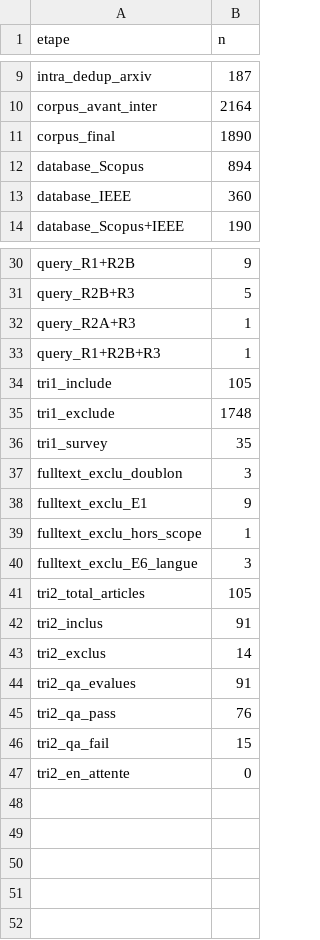
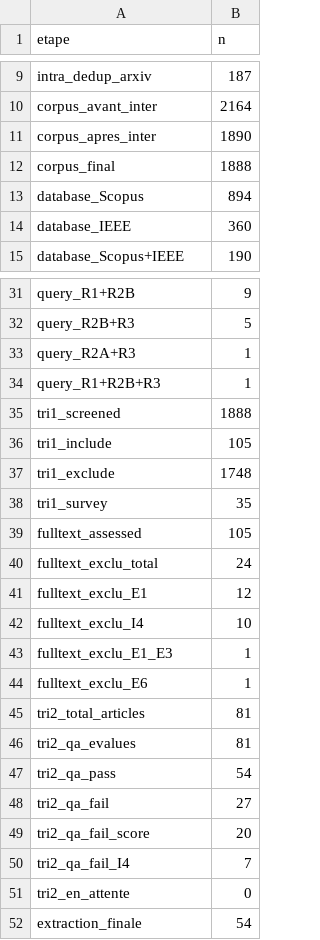
Before and after one commit to clambert2648/slr-nesy-data-harmonization, a CSV file: data/processed/prisma_counts.csv, drawn as a sheet; only a part is shown, gaps mark what is left out.

```diff
--- a/data/processed/prisma_counts.csv
+++ b/data/processed/prisma_counts.csv
@@ -10,3 +10,4 @@ intra_dedup_arxiv,187
 corpus_avant_inter,2164
-corpus_final,1890
+corpus_apres_inter,1890
+corpus_final,1888
 database_Scopus,894
@@ -33,2 +34,3 @@ query_R2A+R3,1
 query_R1+R2B+R3,1
+tri1_screened,1888
 tri1_include,105
@@ -36,12 +38,15 @@ tri1_exclude,1748
 tri1_survey,35
-fulltext_exclu_doublon,3
-fulltext_exclu_E1,9
-fulltext_exclu_hors_scope,1
-fulltext_exclu_E6_langue,3
-tri2_total_articles,105
-tri2_inclus,91
-tri2_exclus,14
-tri2_qa_evalues,91
-tri2_qa_pass,76
-tri2_qa_fail,15
+fulltext_assessed,105
+fulltext_exclu_total,24
+fulltext_exclu_E1,12
+fulltext_exclu_I4,10
+fulltext_exclu_E1_E3,1
+fulltext_exclu_E6,1
+tri2_total_articles,81
+tri2_qa_evalues,81
+tri2_qa_pass,54
+tri2_qa_fail,27
+tri2_qa_fail_score,20
+tri2_qa_fail_I4,7
 tri2_en_attente,0
+extraction_finale,54
```
Also changed, not shown: 12 other files.
